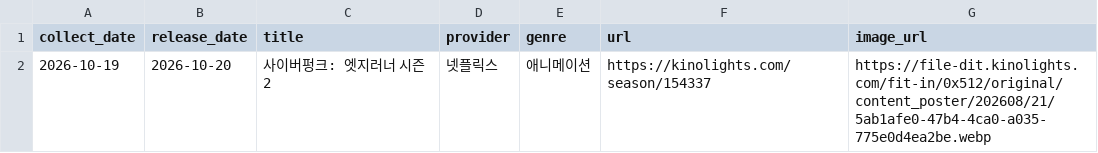
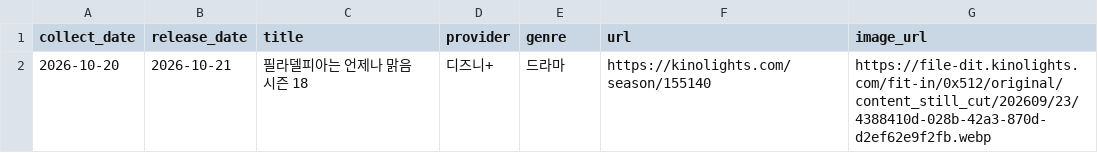
Before and after one commit to cig7624-art/kino-ranking, a CSV file: debug_upcoming_cards.csv, drawn as a sheet.

```diff
--- a/debug_upcoming_cards.csv
+++ b/debug_upcoming_cards.csv
@@ -1,2 +1,2 @@
 collect_date,release_date,title,provider,genre,url,image_url
-2026-10-19,2026-10-20,사이버펑크: 엣지러너 시즌 2,넷플릭스,애니메이션,https://kinolights.com/season/154337,https://file-dit.kinolights.com/fit-in/0x512/original/content_poster/202608/21/5ab1afe0-47b4-4ca0-a035-775e0d4ea2be.webp
+2026-10-20,2026-10-21,필라델피아는 언제나 맑음 시즌 18,디즈니+,드라마,https://kinolights.com/season/155140,https://file-dit.kinolights.com/fit-in/0x512/original/content_still_cut/202609/23/4388410d-028b-42a3-870d-d2ef62e9f2fb.webp
```
Also changed, not shown: upcoming_releases.csv, 3 other files.
